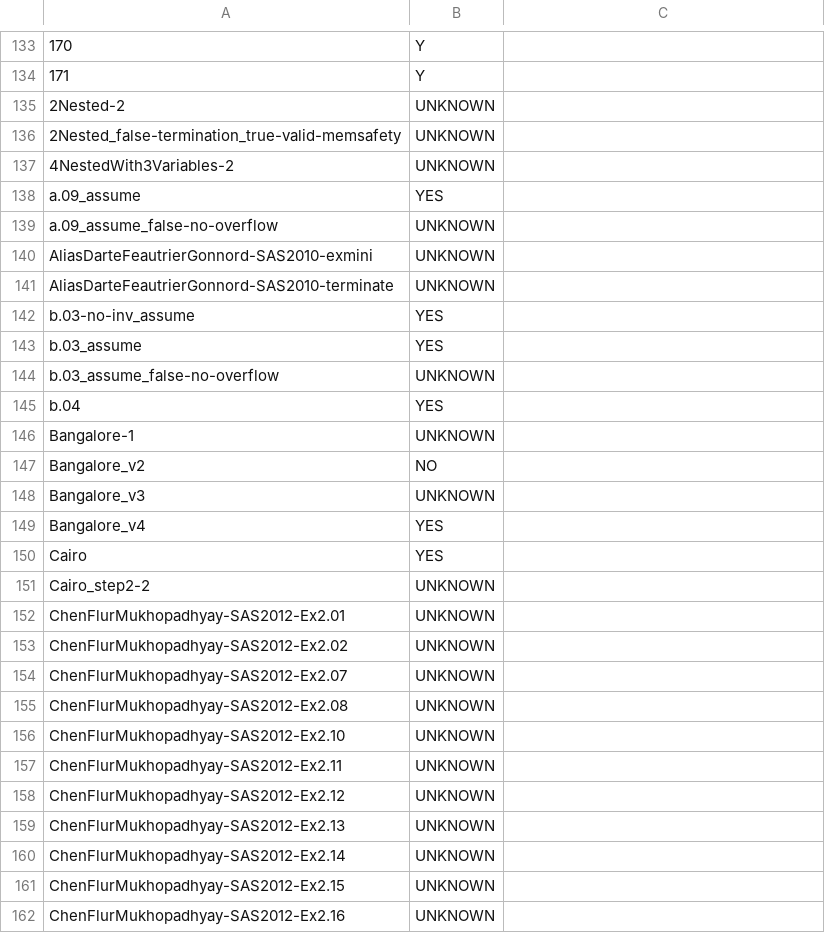
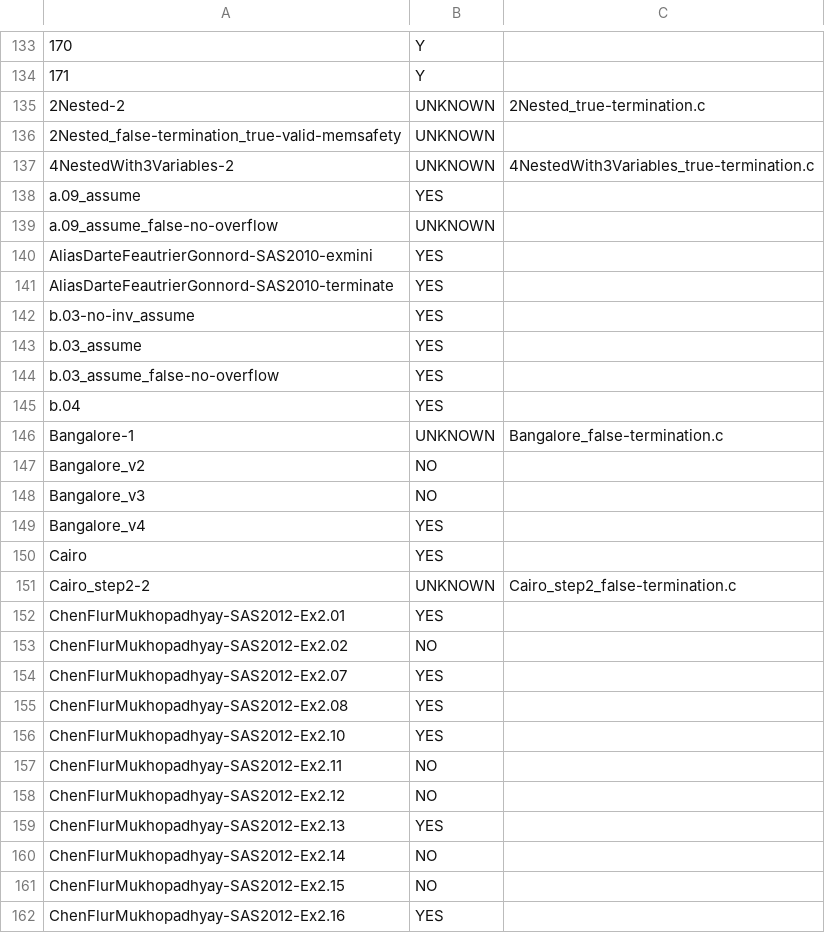
Before and after one commit to MikhayEeer/TerminationDatabase, a CSV file: IsTerminating.csv, drawn as a sheet; only a part is shown, gaps mark what is left out; the diff covers the shown part only.

Commit message:
update part

```diff
--- a/IsTerminating.csv
+++ b/IsTerminating.csv
@@ -134,29 +134,29 @@
 171,Y
-2Nested-2,UNKNOWN
+2Nested-2,UNKNOWN,2Nested_true-termination.c
 2Nested_false-termination_true-valid-memsafety,UNKNOWN
-4NestedWith3Variables-2,UNKNOWN
+4NestedWith3Variables-2,UNKNOWN,4NestedWith3Variables_true-termination.c
 a.09_assume,YES
 a.09_assume_false-no-overflow,UNKNOWN
-AliasDarteFeautrierGonnord-SAS2010-exmini,UNKNOWN
-AliasDarteFeautrierGonnord-SAS2010-terminate,UNKNOWN
+AliasDarteFeautrierGonnord-SAS2010-exmini,YES
+AliasDarteFeautrierGonnord-SAS2010-terminate,YES
 b.03-no-inv_assume,YES
 b.03_assume,YES
-b.03_assume_false-no-overflow,UNKNOWN
+b.03_assume_false-no-overflow,YES
 b.04,YES
-Bangalore-1,UNKNOWN
+Bangalore-1,UNKNOWN,Bangalore_false-termination.c
 Bangalore_v2,NO
-Bangalore_v3,UNKNOWN
+Bangalore_v3,NO
 Bangalore_v4,YES
 Cairo,YES
-Cairo_step2-2,UNKNOWN
-ChenFlurMukhopadhyay-SAS2012-Ex2.01,UNKNOWN
-ChenFlurMukhopadhyay-SAS2012-Ex2.02,UNKNOWN
-ChenFlurMukhopadhyay-SAS2012-Ex2.07,UNKNOWN
-ChenFlurMukhopadhyay-SAS2012-Ex2.08,UNKNOWN
-ChenFlurMukhopadhyay-SAS2012-Ex2.10,UNKNOWN
-ChenFlurMukhopadhyay-SAS2012-Ex2.11,UNKNOWN
-ChenFlurMukhopadhyay-SAS2012-Ex2.12,UNKNOWN
-ChenFlurMukhopadhyay-SAS2012-Ex2.13,UNKNOWN
-ChenFlurMukhopadhyay-SAS2012-Ex2.14,UNKNOWN
-ChenFlurMukhopadhyay-SAS2012-Ex2.15,UNKNOWN
-ChenFlurMukhopadhyay-SAS2012-Ex2.16,UNKNOWN
+Cairo_step2-2,UNKNOWN,Cairo_step2_false-termination.c
+ChenFlurMukhopadhyay-SAS2012-Ex2.01,YES
+ChenFlurMukhopadhyay-SAS2012-Ex2.02,NO
+ChenFlurMukhopadhyay-SAS2012-Ex2.07,YES
+ChenFlurMukhopadhyay-SAS2012-Ex2.08,YES
+ChenFlurMukhopadhyay-SAS2012-Ex2.10,YES
+ChenFlurMukhopadhyay-SAS2012-Ex2.11,NO
+ChenFlurMukhopadhyay-SAS2012-Ex2.12,NO
+ChenFlurMukhopadhyay-SAS2012-Ex2.13,YES
+ChenFlurMukhopadhyay-SAS2012-Ex2.14,NO
+ChenFlurMukhopadhyay-SAS2012-Ex2.15,NO
+ChenFlurMukhopadhyay-SAS2012-Ex2.16,YES
```
Also changed, not shown: 17 edited cells elsewhere in this file.
